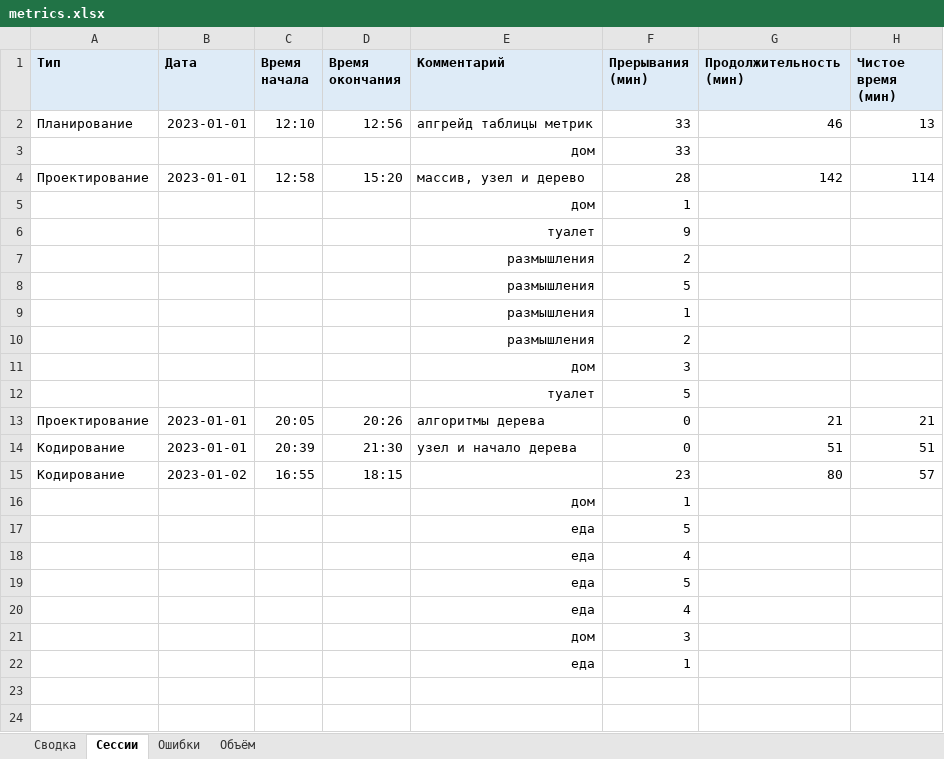
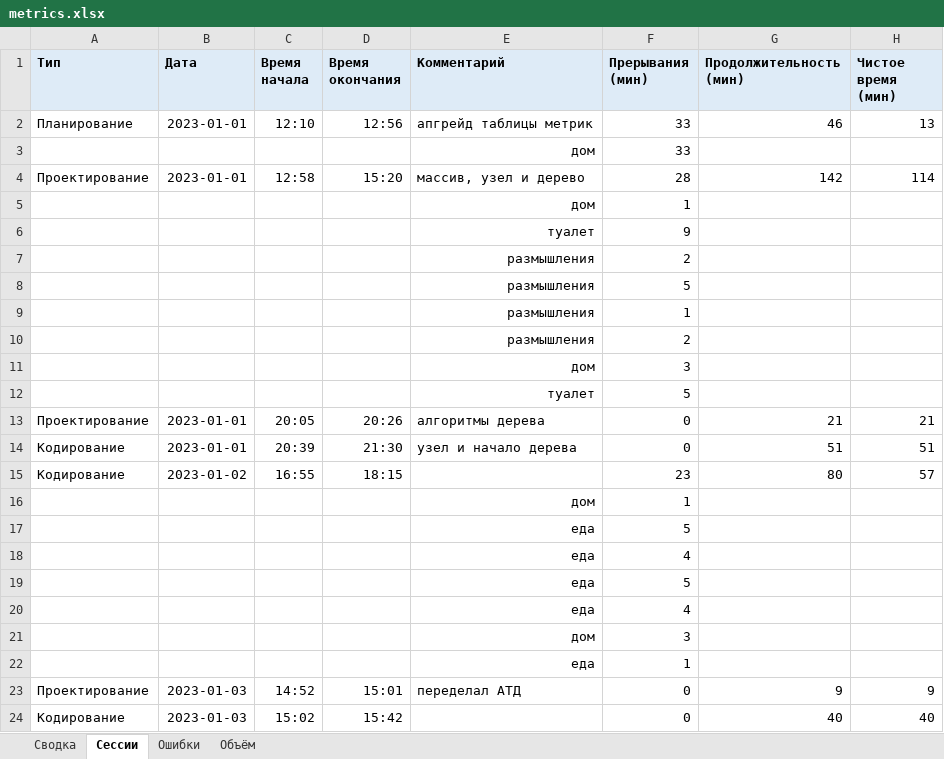
Before and after one commit to MaksimZh/ooap1, an Excel workbook: 08_assoc_array/metrics.xlsx, sheet Сессии, drawn as a sheet; values as stored, in another font and other column widths than the file's, no borders; the diff names each change by its address in the sheet, - before the commit and + after, or states it on an @@ line.

```diff
--- a/08_assoc_array/metrics.xlsx (sheet Сессии)
+++ b/08_assoc_array/metrics.xlsx (sheet Сессии)
+row 23: Проектирование | 2023-01-03 | 14:52 | 15:01 | переделал АТД | 0 | 9 | 9
+row 24: Кодирование | 2023-01-03 | 15:02 | 15:42 |  | 0 | 40 | 40
```
Also changed, not shown: sheet Сводка, sheet Ошибки, 2 other files.
